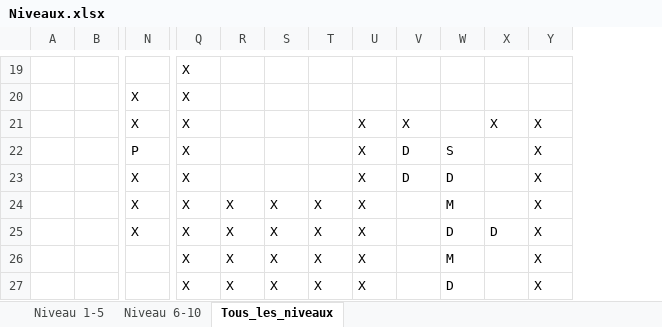
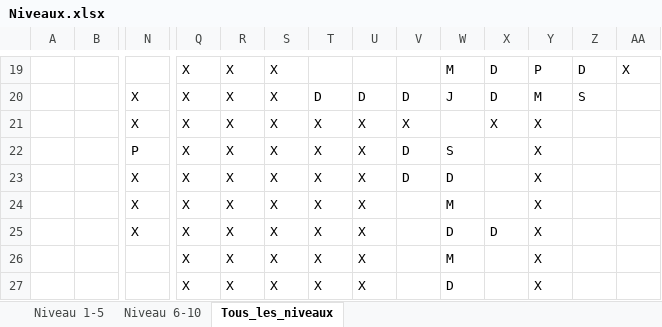
Before and after one commit to jringenbach/FearTheDungeon, an Excel workbook: Niveaux.xlsx, sheet Tous_les_niveaux, drawn as a sheet; only a part is shown, gaps mark what is left out; values as stored, in another font and other column widths than the file's, no cell formats; removed rows and columns are numbered as before the commit, all else as after; rows hold the shown columns only; the diff covers the shown part only; the diff names each change by its address in the sheet, - before the commit and + after, or states it on an @@ line.

Commit message:
Implémentation des portes, blocs, messages (anglais et français) et du bouton dans le niveau 8

```diff
--- a/Niveaux.xlsx (sheet Tous_les_niveaux)
+++ b/Niveaux.xlsx (sheet Tous_les_niveaux)
+column Z, row 19: D
+column AA, row 19: X
-R19: (empty)
+R19: X
-S19: (empty)
+S19: X
-W19: (empty)
+W19: M
-X19: (empty)
+X19: D
-Y19: (empty)
+Y19: P
-row 20:  |  | X | X
+row 20:  |  | X | X | X | X | D | D | D | J | D | M | S
-R21:R23: (empty)
+R21:R23: X
-S21:S23: (empty)
+S21:S23: X
-T21:T23: (empty)
+T21:T23: X
```
Also changed, not shown: 2 added rows, 2 removed rows and 39 edited cells elsewhere in this sheet, sheet Niveau 6-10, cell formats, 2 other files.
